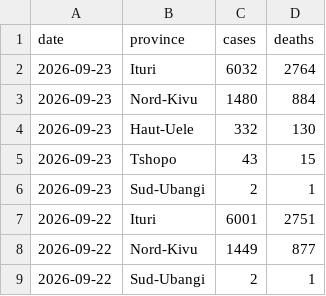
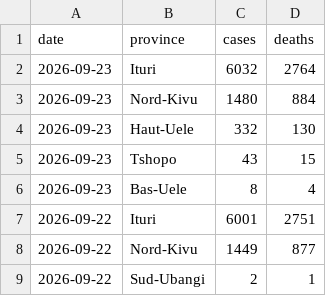
Before and after one commit to wzmli/ebola_2026, a CSV file: pt_sitrep.csv, drawn as a sheet; only a part is shown; removed rows and columns are numbered as before the commit, all else as after; the diff names each change by its address in the sheet, - before the commit and + after, or states it on an @@ line.

Commit message:
sept 23 update

```diff
--- a/pt_sitrep.csv
+++ b/pt_sitrep.csv
-row 6: 2026-09-23 | Sud-Ubangi | 2 | 1
+row 6: 2026-09-23 | Bas-Uele | 8 | 4
```
